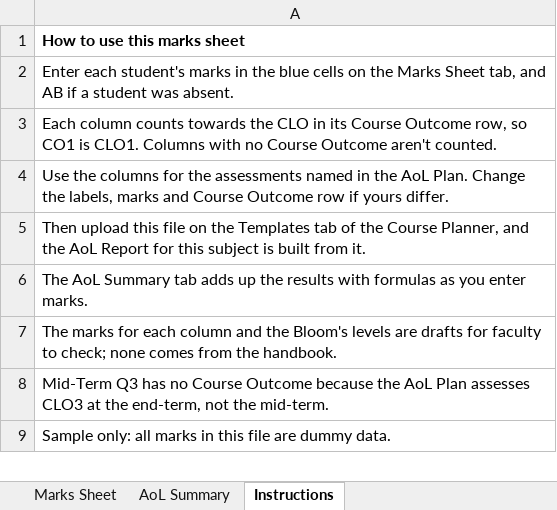
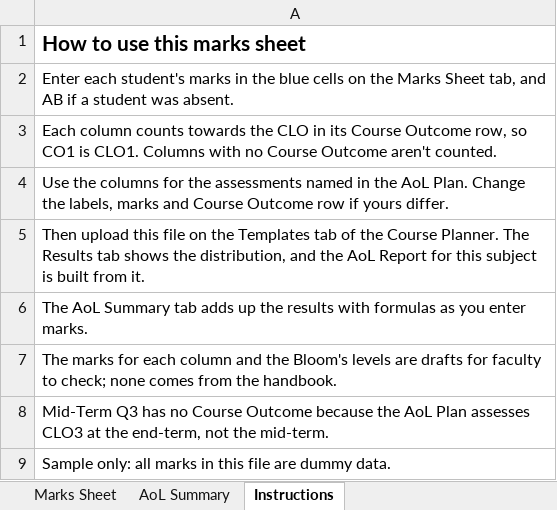
Before and after one commit to ng-04/elogic-bba, an Excel workbook: docs/course-docs/BBA302_Marks_Sheet.xlsx, sheet Instructions, drawn as a sheet; values as stored, in another font and other column widths than the file's, no borders; the diff names each change by its address in the sheet, - before the commit and + after, or states it on an @@ line.

```diff
--- a/docs/course-docs/BBA302_Marks_Sheet.xlsx (sheet Instructions)
+++ b/docs/course-docs/BBA302_Marks_Sheet.xlsx (sheet Instructions)
@@ A1 text size: larger @@
-A5: …the Course Planner, and the…
+A5: …the Course Planner. The Results tab shows the distribution, and the…
```
Also changed, not shown: sheet AoL Summary, docs/E-Logic_BBA_Master_Data_2026-27.xlsx, docs/course-docs/BBA305_Marks_Sheet.xlsx, 35 other files.
